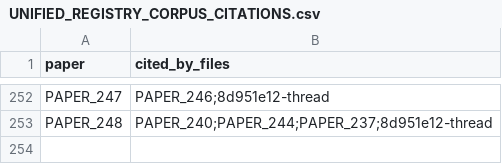
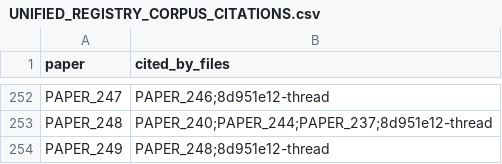
Before and after one commit to Daniel8Murphy0007/Star-Magic-Program, a CSV file: UNIFIED_REGISTRY_CORPUS_CITATIONS.csv, drawn as a sheet; only a part is shown, gaps mark what is left out; the diff names each change by its address in the sheet, - before the commit and + after, or states it on an @@ line.

```diff
--- a/UNIFIED_REGISTRY_CORPUS_CITATIONS.csv
+++ b/UNIFIED_REGISTRY_CORPUS_CITATIONS.csv
+row 254: PAPER_249 | PAPER_248;8d951e12-thread
```
Also changed, not shown: UNIFIED_REGISTRY.csv, UNIFIED_REGISTRY_GRAPH.csv, 10 other files.
